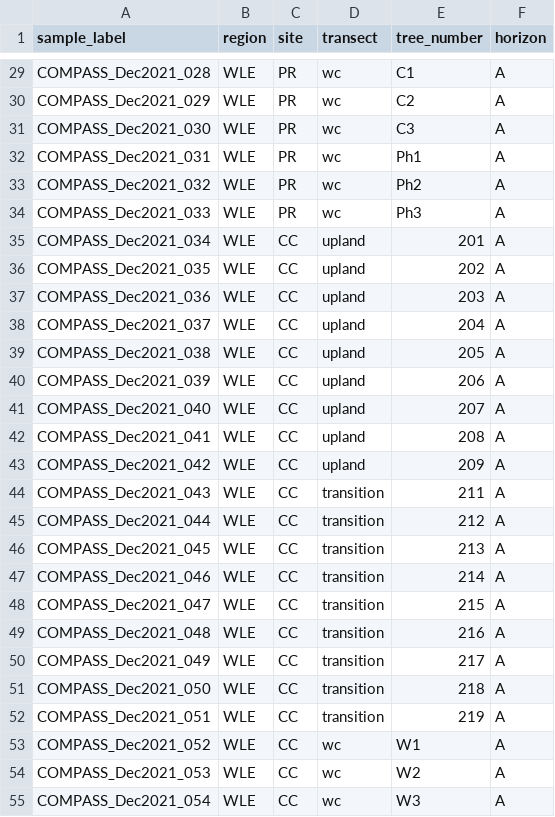
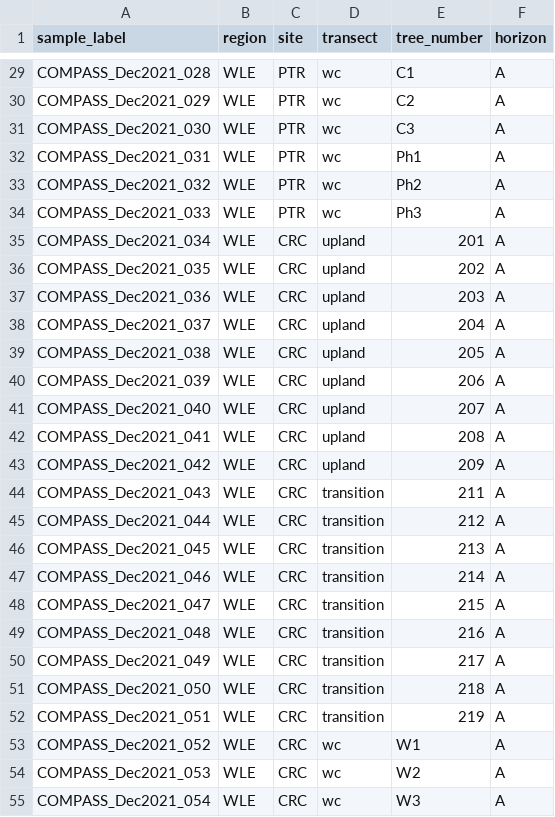
Before and after one commit to COMPASS-DOE/cmps-soil_characterization, a CSV file: 1-data/sample_key.csv, drawn as a sheet; only a part is shown, gaps mark what is left out; the diff covers the shown part only.

Commit message:
rename sites with official abbreviations

```diff
--- a/1-data/sample_key.csv
+++ b/1-data/sample_key.csv
@@ -29,27 +29,27 @@
-"COMPASS_Dec2021_028","WLE","PR","wc","C1","A"
-"COMPASS_Dec2021_029","WLE","PR","wc","C2","A"
-"COMPASS_Dec2021_030","WLE","PR","wc","C3","A"
-"COMPASS_Dec2021_031","WLE","PR","wc","Ph1","A"
-"COMPASS_Dec2021_032","WLE","PR","wc","Ph2","A"
-"COMPASS_Dec2021_033","WLE","PR","wc","Ph3","A"
-"COMPASS_Dec2021_034","WLE","CC","upland","201","A"
-"COMPASS_Dec2021_035","WLE","CC","upland","202","A"
-"COMPASS_Dec2021_036","WLE","CC","upland","203","A"
-"COMPASS_Dec2021_037","WLE","CC","upland","204","A"
-"COMPASS_Dec2021_038","WLE","CC","upland","205","A"
-"COMPASS_Dec2021_039","WLE","CC","upland","206","A"
-"COMPASS_Dec2021_040","WLE","CC","upland","207","A"
-"COMPASS_Dec2021_041","WLE","CC","upland","208","A"
-"COMPASS_Dec2021_042","WLE","CC","upland","209","A"
-"COMPASS_Dec2021_043","WLE","CC","transition","211","A"
-"COMPASS_Dec2021_044","WLE","CC","transition","212","A"
-"COMPASS_Dec2021_045","WLE","CC","transition","213","A"
-"COMPASS_Dec2021_046","WLE","CC","transition","214","A"
-"COMPASS_Dec2021_047","WLE","CC","transition","215","A"
-"COMPASS_Dec2021_048","WLE","CC","transition","216","A"
-"COMPASS_Dec2021_049","WLE","CC","transition","217","A"
-"COMPASS_Dec2021_050","WLE","CC","transition","218","A"
-"COMPASS_Dec2021_051","WLE","CC","transition","219","A"
-"COMPASS_Dec2021_052","WLE","CC","wc","W1","A"
-"COMPASS_Dec2021_053","WLE","CC","wc","W2","A"
-"COMPASS_Dec2021_054","WLE","CC","wc","W3","A"
+"COMPASS_Dec2021_028","WLE","PTR","wc","C1","A"
+"COMPASS_Dec2021_029","WLE","PTR","wc","C2","A"
+"COMPASS_Dec2021_030","WLE","PTR","wc","C3","A"
+"COMPASS_Dec2021_031","WLE","PTR","wc","Ph1","A"
+"COMPASS_Dec2021_032","WLE","PTR","wc","Ph2","A"
+"COMPASS_Dec2021_033","WLE","PTR","wc","Ph3","A"
+"COMPASS_Dec2021_034","WLE","CRC","upland","201","A"
+"COMPASS_Dec2021_035","WLE","CRC","upland","202","A"
+"COMPASS_Dec2021_036","WLE","CRC","upland","203","A"
+"COMPASS_Dec2021_037","WLE","CRC","upland","204","A"
+"COMPASS_Dec2021_038","WLE","CRC","upland","205","A"
+"COMPASS_Dec2021_039","WLE","CRC","upland","206","A"
+"COMPASS_Dec2021_040","WLE","CRC","upland","207","A"
+"COMPASS_Dec2021_041","WLE","CRC","upland","208","A"
+"COMPASS_Dec2021_042","WLE","CRC","upland","209","A"
+"COMPASS_Dec2021_043","WLE","CRC","transition","211","A"
+"COMPASS_Dec2021_044","WLE","CRC","transition","212","A"
+"COMPASS_Dec2021_045","WLE","CRC","transition","213","A"
+"COMPASS_Dec2021_046","WLE","CRC","transition","214","A"
+"COMPASS_Dec2021_047","WLE","CRC","transition","215","A"
+"COMPASS_Dec2021_048","WLE","CRC","transition","216","A"
+"COMPASS_Dec2021_049","WLE","CRC","transition","217","A"
+"COMPASS_Dec2021_050","WLE","CRC","transition","218","A"
+"COMPASS_Dec2021_051","WLE","CRC","transition","219","A"
+"COMPASS_Dec2021_052","WLE","CRC","wc","W1","A"
+"COMPASS_Dec2021_053","WLE","CRC","wc","W2","A"
+"COMPASS_Dec2021_054","WLE","CRC","wc","W3","A"
```
Also changed, not shown: 84 edited cells elsewhere in this file, 1 other file.
